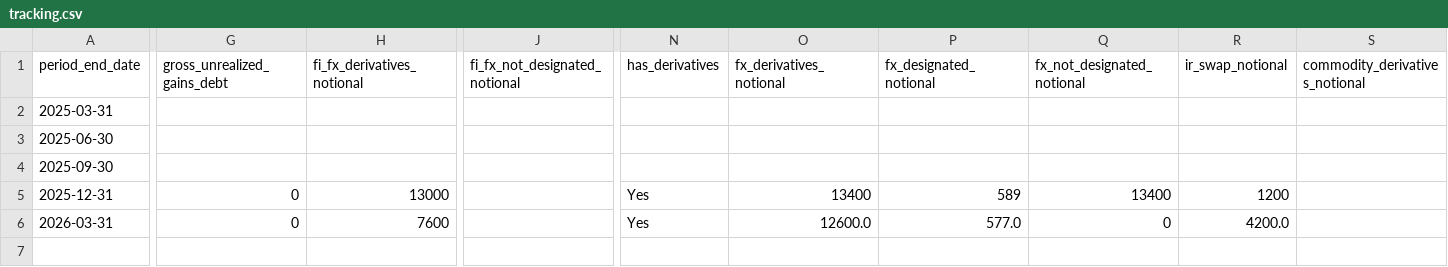
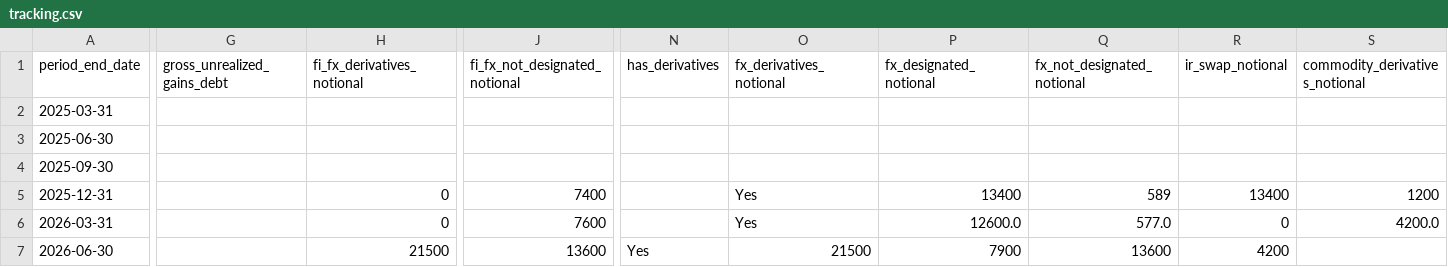
Before and after one commit to lukasbecker36-dot/sec-derivatives-, a CSV file: output/abt/tracking.csv, drawn as a sheet; only a part is shown, gaps mark what is left out; rows hold the shown columns only; the diff covers the shown part only; the diff names each change by its address in the sheet, - before the commit and + after, or states it on an @@ line.

```diff
--- a/output/abt/tracking.csv
+++ b/output/abt/tracking.csv
-G5:G6 (gross_unrealized_gains_debt): 0
+G5:G6 (gross_unrealized_gains_debt): (empty)
-H5 (fi_fx_derivatives_notional): 13000
+H5 (fi_fx_derivatives_notional): 0
-J5 (fi_fx_not_designated_notional): (empty)
+J5 (fi_fx_not_designated_notional): 7400
-N5:N6 (has_derivatives): Yes
+N5:N6 (has_derivatives): (empty)
-O5 (fx_derivatives_notional): 13400
+O5 (fx_derivatives_notional): Yes
-P5 (fx_designated_notional): 589
+P5 (fx_designated_notional): 13400
-Q5 (fx_not_designated_notional): 13400
+Q5 (fx_not_designated_notional): 589
-R5 (ir_swap_notional): 1200
+R5 (ir_swap_notional): 13400
-S5 (commodity_derivatives_notional): (empty)
+S5 (commodity_derivatives_notional): 1200
-H6 (fi_fx_derivatives_notional): 7600
+H6 (fi_fx_derivatives_notional): 0
-J6 (fi_fx_not_designated_notional): (empty)
+J6 (fi_fx_not_designated_notional): 7600
-O6 (fx_derivatives_notional): 12600.0
+O6 (fx_derivatives_notional): Yes
-P6 (fx_designated_notional): 577.0
+P6 (fx_designated_notional): 12600.0
-Q6 (fx_not_designated_notional): 0
+Q6 (fx_not_designated_notional): 577.0
-R6 (ir_swap_notional): 4200.0
+R6 (ir_swap_notional): 0
-S6 (commodity_derivatives_notional): (empty)
+S6 (commodity_derivatives_notional): 4200.0
+row 7: 2026-06-30 |  | 21500 | 13600 | Yes | 21500 | 7900 | 13600 | 4200
```
Also changed, not shown: 22 edited cells elsewhere in this file, output/ba/tracking.csv, output/biib/tracking.csv, 2 other files.
